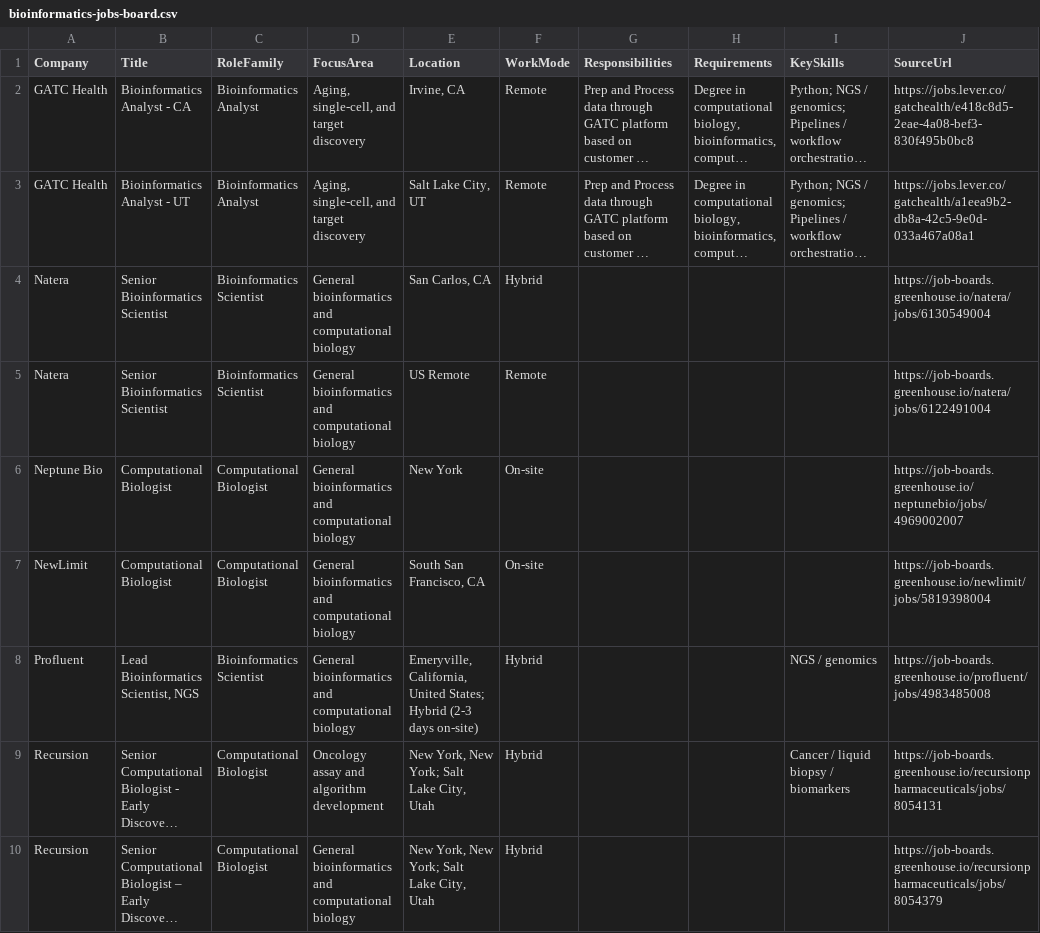
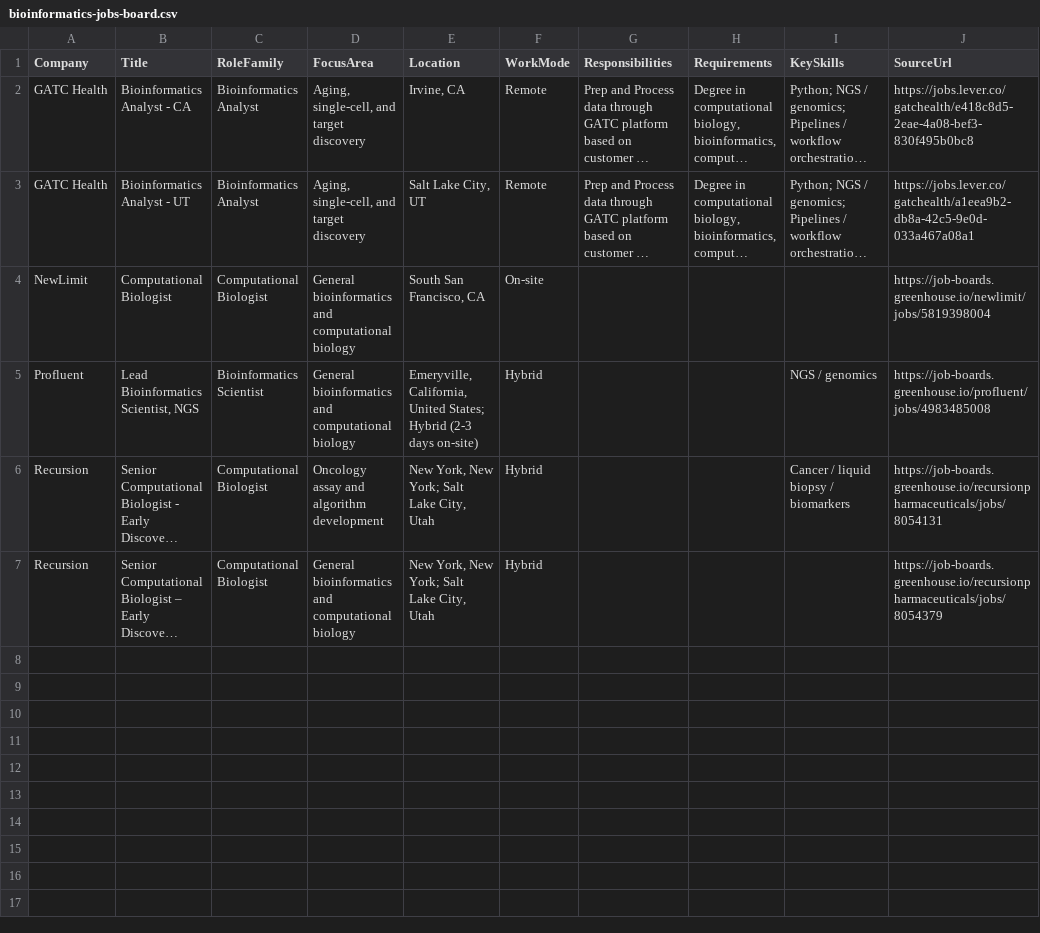
Before and after one commit to SpicyChicken6/bioinformatics_jobskill_index, a CSV file: output/bioinformatics-jobs-board.csv, drawn as a sheet; long unchanged cells end in …; the diff names each change by its address in the sheet, - before the commit and + after, or states it on an @@ line.

```diff
--- a/output/bioinformatics-jobs-board.csv
+++ b/output/bioinformatics-jobs-board.csv
-row 4: Natera | Senior Bioinformatics Scientist | Bioinformatics Scientist | General bioinformatics and computational biology | San Carlos, CA | Hybrid |  |  |  | https://job-boards.greenhouse.io/natera/jobs/6130549004
-row 5: Natera | Senior Bioinformatics Scientist | Bioinformatics Scientist | General bioinformatics and computational biology | US Remote | Remote |  |  |  | https://job-boards.greenhouse.io/natera/jobs/6122491004
-row 6: Neptune Bio | Computational Biologist | Computational Biologist | General bioinformatics and computational biology | New York | On-site |  |  |  | https://job-boards.greenhouse.io/neptunebio/jobs/4969002007
```
Also changed, not shown: output/bioinformatics-trend-history.csv, 3 other files.
